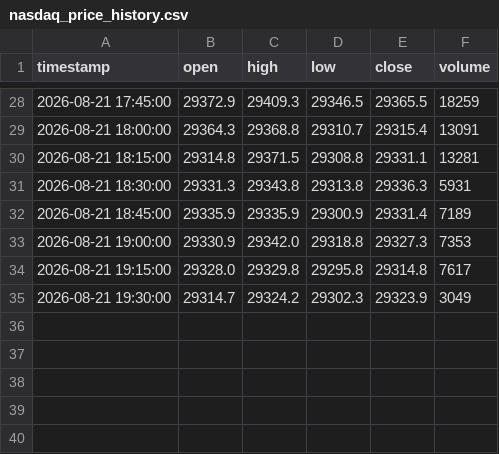
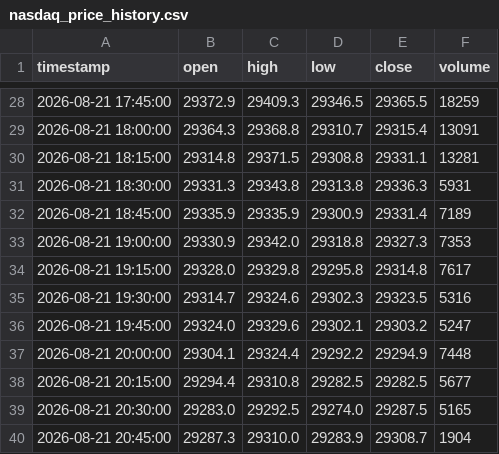
Before and after one commit to SASCilore/jarvistradelikeaboss, a CSV file: state/nasdaq_price_history.csv, drawn as a sheet; only a part is shown, gaps mark what is left out.

```diff
--- a/state/nasdaq_price_history.csv
+++ b/state/nasdaq_price_history.csv
@@ -34,2 +34,7 @@ timestamp,open,high,low,close,volume
 2026-08-21 19:15:00,29328.0,29329.8,29295.8,29314.8,7617
-2026-08-21 19:30:00,29314.7,29324.2,29302.3,29323.9,3049
+2026-08-21 19:30:00,29314.7,29324.6,29302.3,29323.5,5316
+2026-08-21 19:45:00,29324.0,29329.6,29302.1,29303.2,5247
+2026-08-21 20:00:00,29304.1,29324.4,29292.2,29294.9,7448
+2026-08-21 20:15:00,29294.4,29310.8,29282.5,29282.5,5677
+2026-08-21 20:30:00,29283.0,29292.5,29274.0,29287.5,5165
+2026-08-21 20:45:00,29287.3,29310.0,29283.9,29308.7,1904
```
Also changed, not shown: state/nasdaq_daily_history.csv.
